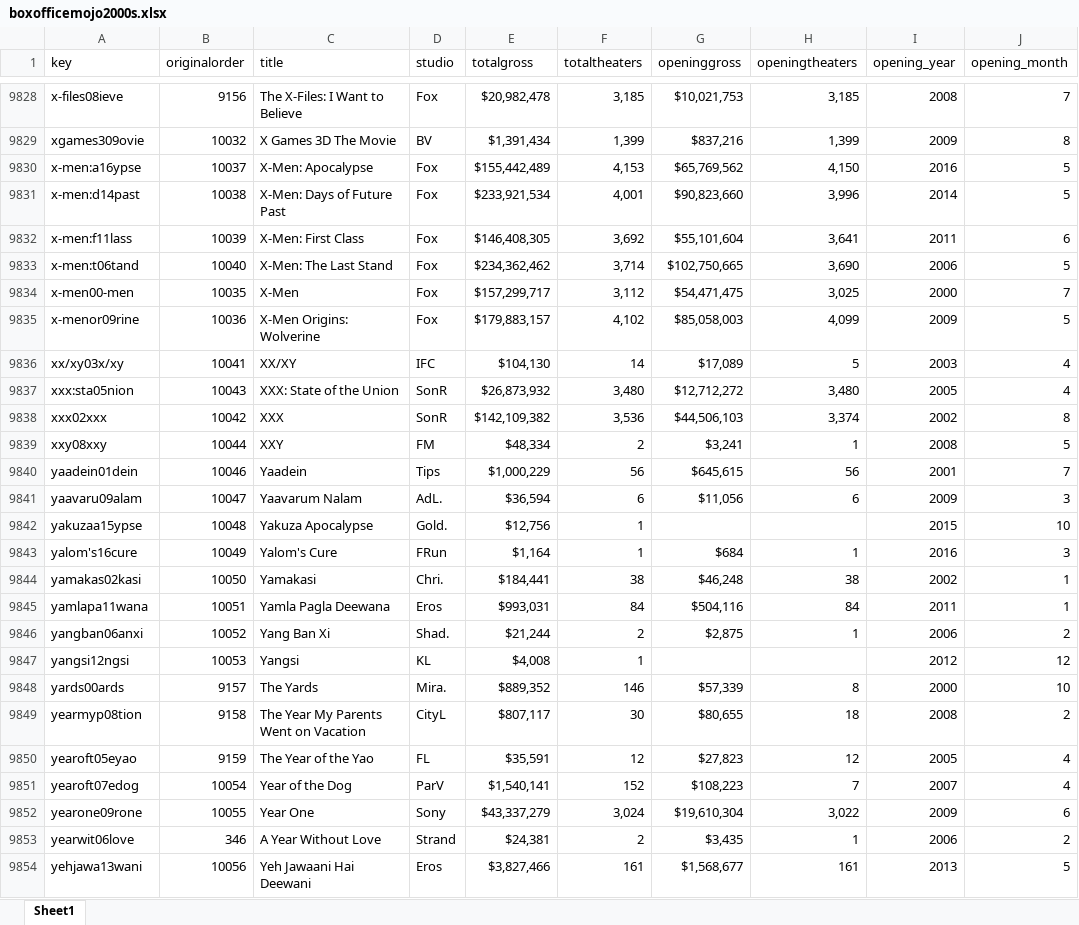
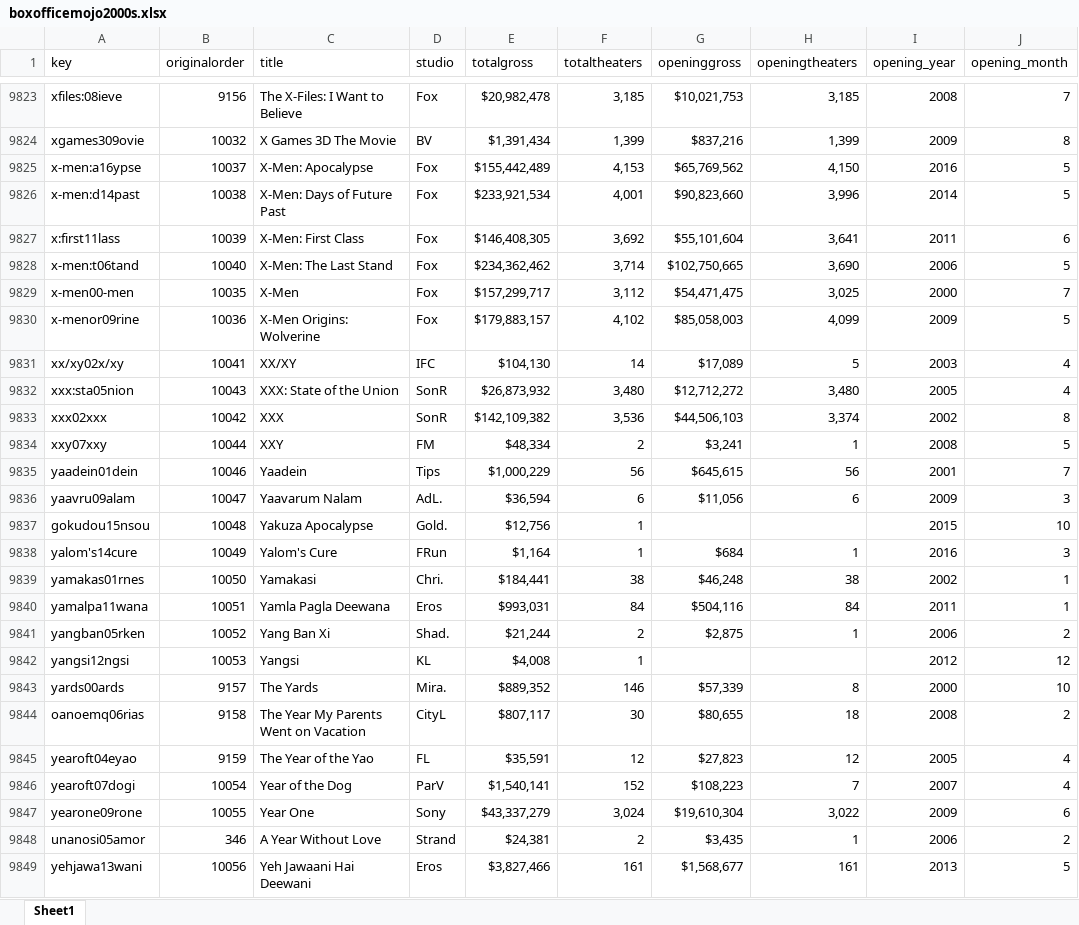
Before and after one commit to raddick/movies, an Excel workbook: data_2017_5_9/boxofficemojo/boxofficemojo2000s.xlsx, sheet Sheet1, drawn as a sheet; only a part is shown, gaps mark what is left out; values as stored, in another font and other column widths than the file's, no borders; addresses are those after the commit; the diff covers the shown part only; the diff names each change by its address in the sheet, - before the commit and + after, or states it on an @@ line.

```diff
--- a/data_2017_5_9/boxofficemojo/boxofficemojo2000s.xlsx (sheet Sheet1)
+++ b/data_2017_5_9/boxofficemojo/boxofficemojo2000s.xlsx (sheet Sheet1)
-A9823 (key): x-files08ieve
+A9823 (key): xfiles:08ieve
-A9827 (key): x-men:f11lass
+A9827 (key): x:first11lass
-A9831 (key): xx/xy03x/xy
+A9831 (key): xx/xy02x/xy
-A9834 (key): xxy08xxy
+A9834 (key): xxy07xxy
-A9836 (key): yaavaru09alam
+A9836 (key): yaavru09alam
-A9837 (key): yakuzaa15ypse
+A9837 (key): gokudou15nsou
-A9838 (key): yalom's16cure
+A9838 (key): yalom's14cure
-A9839 (key): yamakas02kasi
+A9839 (key): yamakas01rnes
-A9840 (key): yamlapa11wana
+A9840 (key): yamalpa11wana
-A9841 (key): yangban06anxi
+A9841 (key): yangban05rken
-A9844 (key): yearmyp08tion
+A9844 (key): oanoemq06rias
-A9845 (key): yearoft05eyao
+A9845 (key): yearoft04eyao
-A9846 (key): yearoft07edog
+A9846 (key): yearoft07dogi
-A9848 (key): yearwit06love
+A9848 (key): unanosi05amor
```
Also changed, not shown: 7 removed rows and 120 edited cells elsewhere in this sheet, data_2017_5_9/imdb/imdb_matches_wf.xlsx, inflation/cpi.xlsx, 22 other files.
